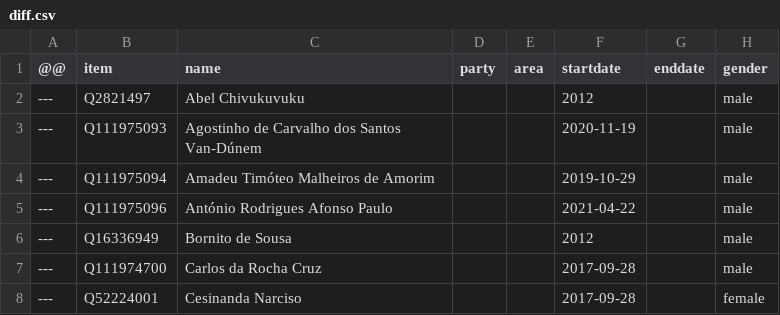
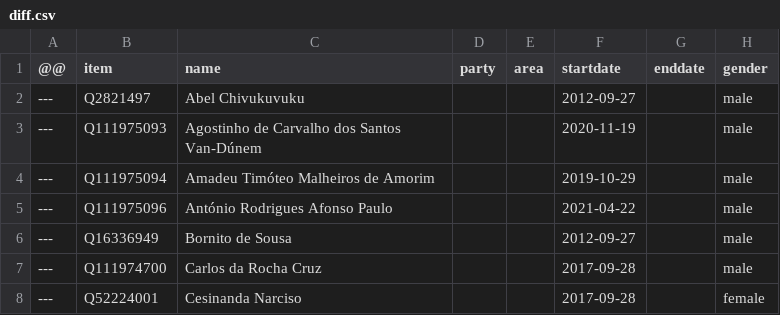
Before and after one commit to every-politician-scrapers/angola, a CSV file: sources/assembly-4-ep/diff.csv, drawn as a sheet; only a part is shown.

```diff
--- a/sources/assembly-4-ep/diff.csv
+++ b/sources/assembly-4-ep/diff.csv
@@ -1,3 +1,3 @@
 @@,item,name,party,area,startdate,enddate,gender
----,Q2821497,Abel Chivukuvuku,,,2012,,male
+---,Q2821497,Abel Chivukuvuku,,,2012-09-27,,male
 ---,Q111975093,Agostinho de Carvalho dos Santos Van-Dúnem,,,2020-11-19,,male
@@ -5,3 +5,3 @@
 ---,Q111975096,António Rodrigues Afonso Paulo,,,2021-04-22,,male
----,Q16336949,Bornito de Sousa,,,2012,,male
+---,Q16336949,Bornito de Sousa,,,2012-09-27,,male
 ---,Q111974700,Carlos da Rocha Cruz,,,2017-09-28,,male
```
Also changed, not shown: sources/assembly-2/wikidata.csv, sources/assembly-3-ep/diff.csv, 5 other files.
